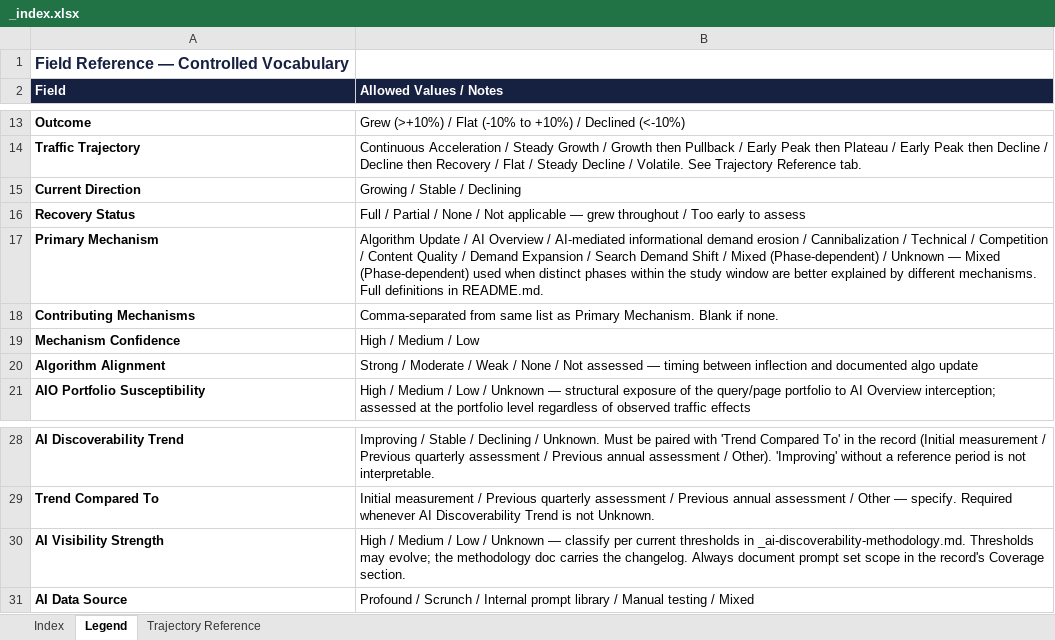
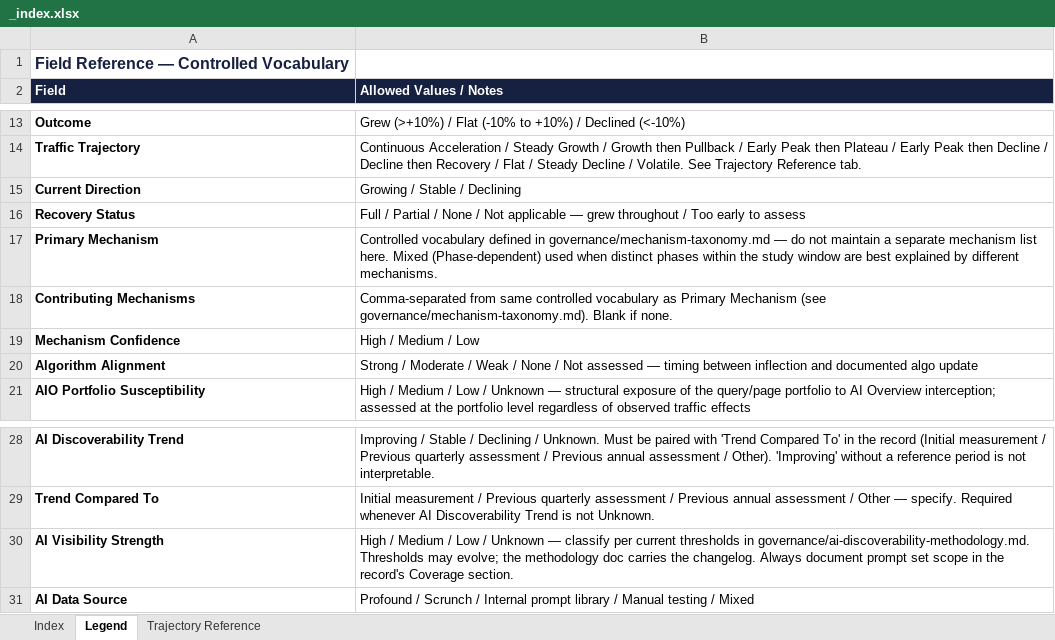
Before and after one commit to hlsc223/schwartz-marketing-lab, an Excel workbook: research-repository/_index.xlsx, sheet Legend, drawn as a sheet; only a part is shown, gaps mark what is left out; values as stored, in another font and other column widths than the file's, no borders; the diff names each change by its address in the sheet, - before the commit and + after, or states it on an @@ line.

```diff
--- a/research-repository/_index.xlsx (sheet Legend)
+++ b/research-repository/_index.xlsx (sheet Legend)
-B17 (Allowed Values / Notes): Algorithm Update / AI Overview / AI-mediated informational demand erosion / Cannibalization / Technical / Competition / Content Quality / Demand Expansion / Search Demand Shift / Mixed (Phase-dependent) / Unknown — Mixed (Phase-dependent) used when distinct phases within the study window are better explained by different mechanisms. Full definitions in README.md.
+B17 (Allowed Values / Notes): Controlled vocabulary defined in governance/mechanism-taxonomy.md — do not maintain a separate mechanism list here. Mixed (Phase-dependent) used when distinct phases within the study window are best explained by different mechanisms.
-B18 (Allowed Values / Notes): …from same list as Primary Mechanism. Blank if…
+B18 (Allowed Values / Notes): …from same controlled vocabulary as Primary Mechanism (see governance/mechanism-taxonomy.md). Blank if…
-B30 (Allowed Values / Notes): …thresholds in _ai-discoverability-methodology.md. Thresholds may…
+B30 (Allowed Values / Notes): …thresholds in governance/ai-discoverability-methodology.md. Thresholds may…
```
Also changed, not shown: sheet Index, charts or pictures, 34 other files.
